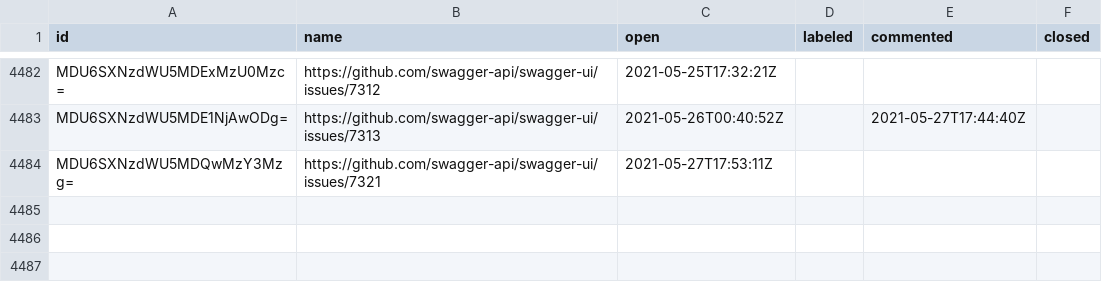
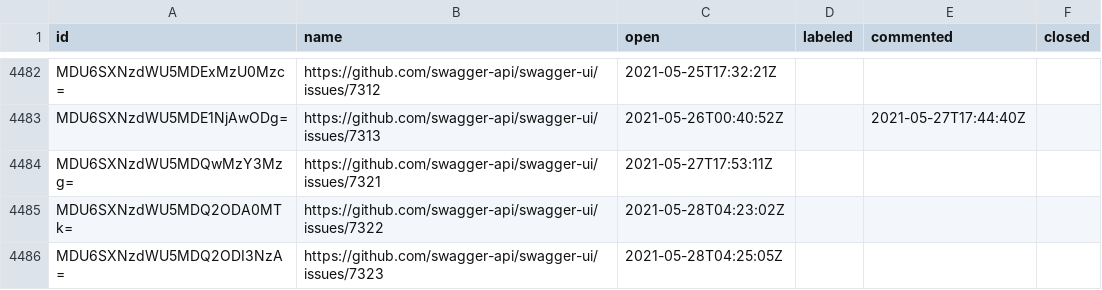
Before and after one commit to SmartBear/swagger-oselvar-metrics, a CSV file: data/swagger-api/swagger-ui/issues.csv, drawn as a sheet; only a part is shown, gaps mark what is left out.

```diff
--- a/data/swagger-api/swagger-ui/issues.csv
+++ b/data/swagger-api/swagger-ui/issues.csv
@@ -4484 +4484,3 @@ MDU6SXNzdWU5MDE1NjAwODg=,https://github.com/swagger-api/swagger-ui/issues/7313,2
 MDU6SXNzdWU5MDQwMzY3Mzg=,https://github.com/swagger-api/swagger-ui/issues/7321,2021-05-27T17:53:11Z,,,
+MDU6SXNzdWU5MDQ2ODA0MTk=,https://github.com/swagger-api/swagger-ui/issues/7322,2021-05-28T04:23:02Z,,,
+MDU6SXNzdWU5MDQ2ODI3NzA=,https://github.com/swagger-api/swagger-ui/issues/7323,2021-05-28T04:25:05Z,,,
```
Also changed, not shown: data/swagger-api/swagger-codegen/issues.csv.
